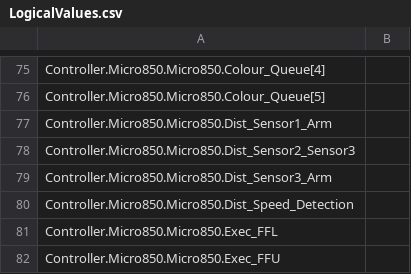
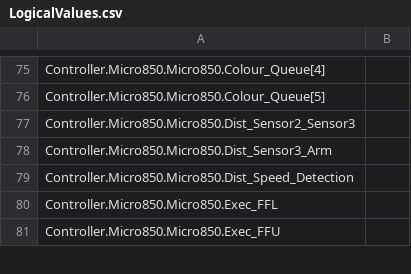
Before and after one commit to zym060050/EW2017, a CSV file: _Plan_B/EngineeringWeek2017_R10/Controller/Controller/LogicalValues.csv, drawn as a sheet; only a part is shown, gaps mark what is left out.

Commit message:
changes after changing position sensors location and fix a small bug.

```diff
--- a/_Plan_B/EngineeringWeek2017_R10/Controller/Controller/LogicalValues.csv
+++ b/_Plan_B/EngineeringWeek2017_R10/Controller/Controller/LogicalValues.csv
@@ -76,3 +76,2 @@ Controller.Micro850.Micro850.Colour_Queue[4]
 Controller.Micro850.Micro850.Colour_Queue[5]	
-Controller.Micro850.Micro850.Dist_Sensor1_Arm	
 Controller.Micro850.Micro850.Dist_Sensor2_Sensor3	
```
Also changed, not shown: 35 other files.
